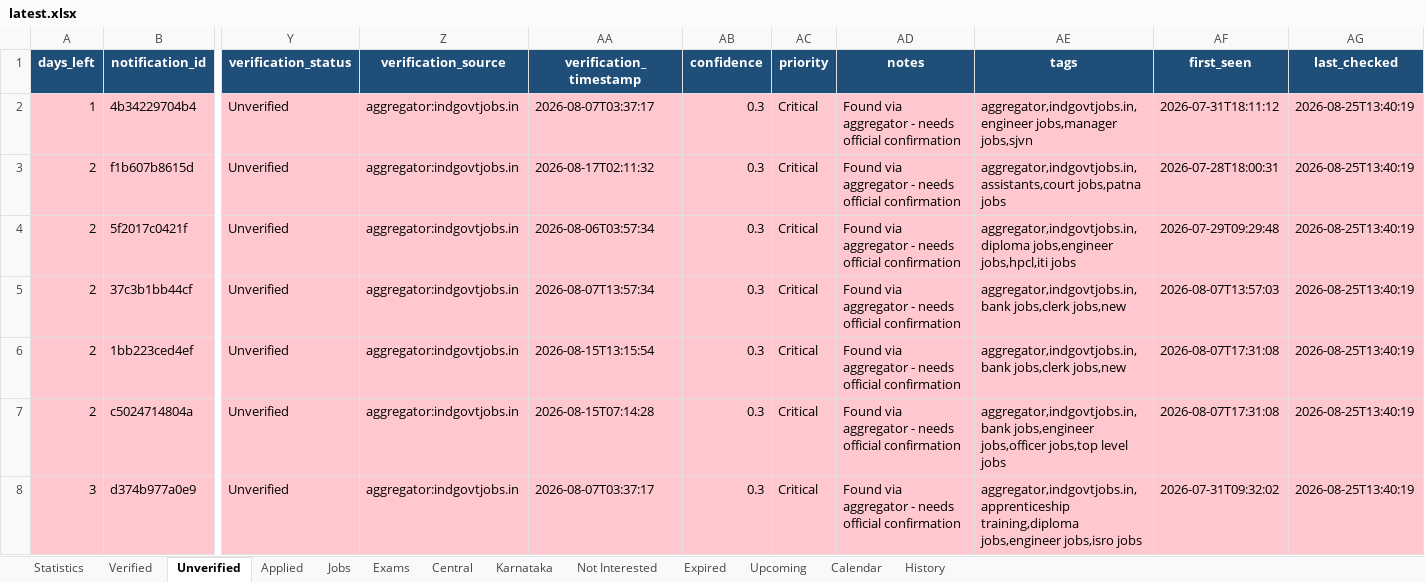
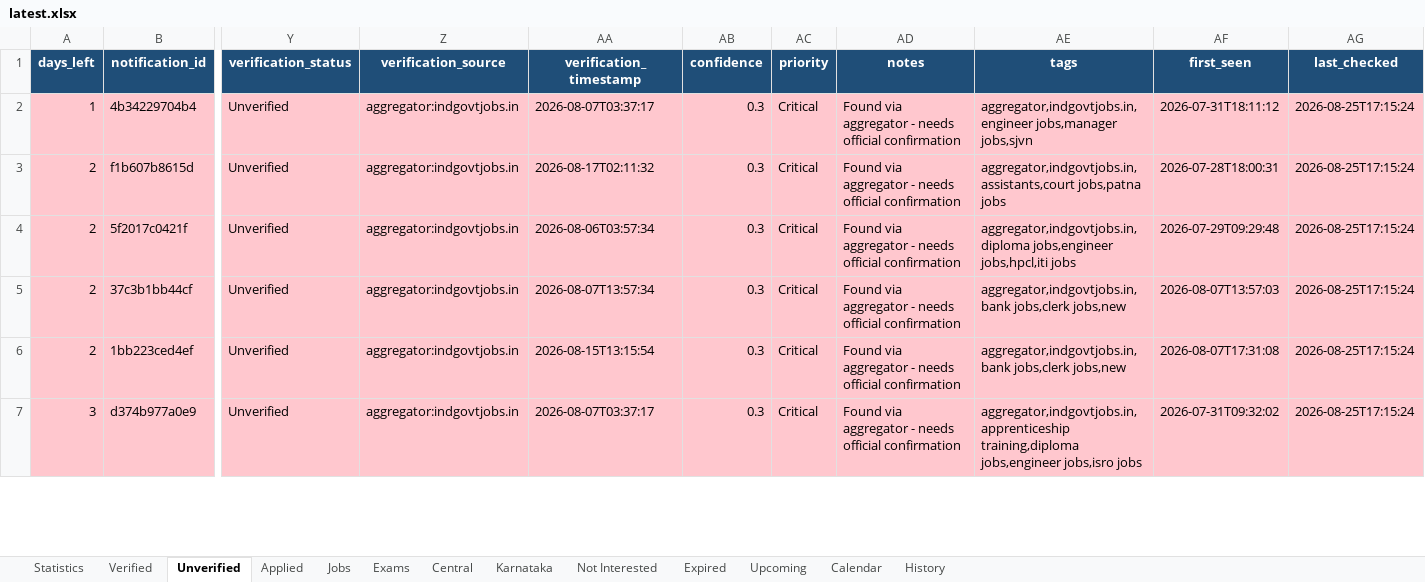
Before and after one commit to DarkWeb2024/govt-jobs-tracker, an Excel workbook: docs/data/latest.xlsx, sheet Unverified, drawn as a sheet; only a part is shown, gaps mark what is left out; values as stored, in another font and other column widths than the file's, no borders; removed rows and columns are numbered as before the commit, all else as after; rows hold the shown columns only; the diff covers the shown part only; the diff names each change by its address in the sheet, - before the commit and + after, or states it on an @@ line.

```diff
--- a/docs/data/latest.xlsx (sheet Unverified)
+++ b/docs/data/latest.xlsx (sheet Unverified)
-AG2:AG6 (last_checked): 2026-08-25T13:40:19
+AG2:AG6 (last_checked): 2026-08-25T17:15:24
-row 7: 2 | c5024714804a | Unverified | aggregator:indgovtjobs.in | 2026-08-15T07:14:28 | 0.3 | Critical | Found via aggregator - needs official confirmation | aggregator,indgovtjobs.in,bank jobs,engineer jobs,officer jobs,top level jobs | 2026-08-07T17:31:08 | 2026-08-25T13:40:19
-AG7 (last_checked): 2026-08-25T13:40:19
+AG7 (last_checked): 2026-08-25T17:15:24
```
Also changed, not shown: 1 removed row and 578 edited cells elsewhere in this sheet, sheet Jobs, sheet Central, sheet Verified, sheet Karnataka, sheet Expired, sheet Upcoming, 5 more sheets, 5 other files.
